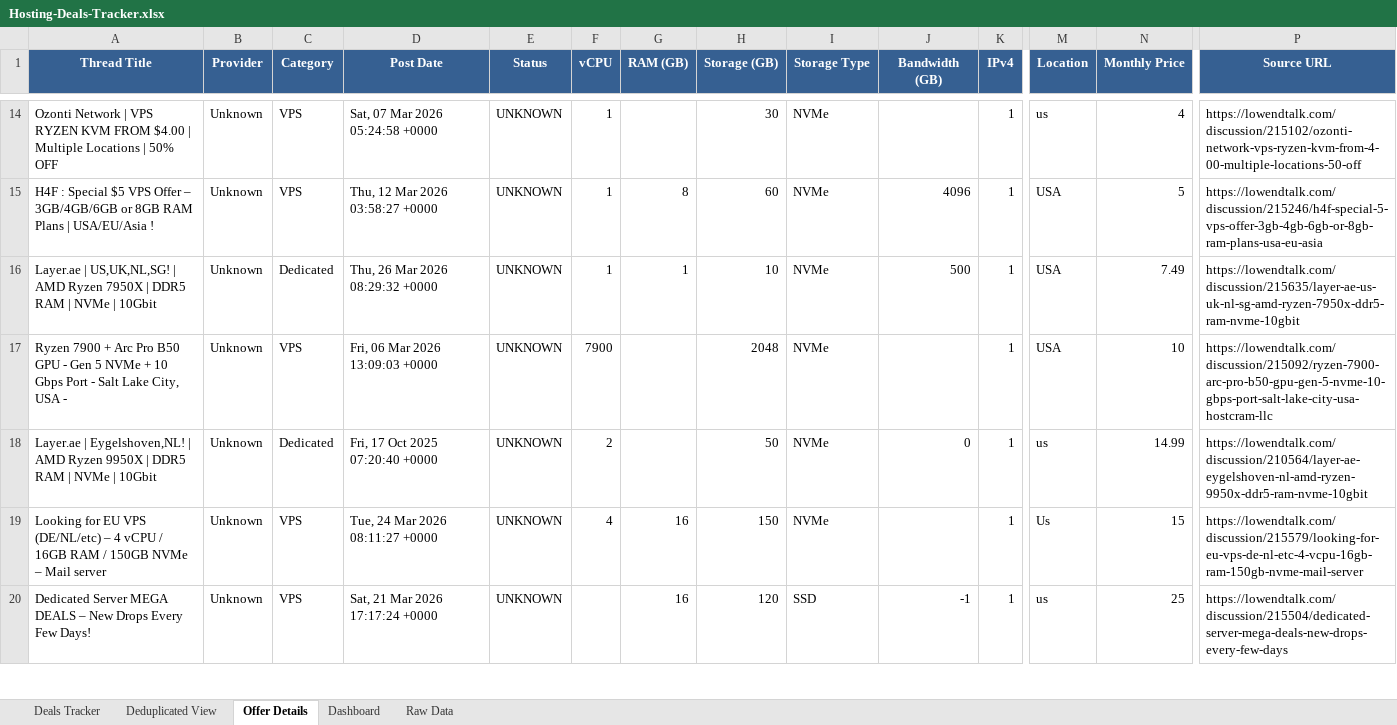
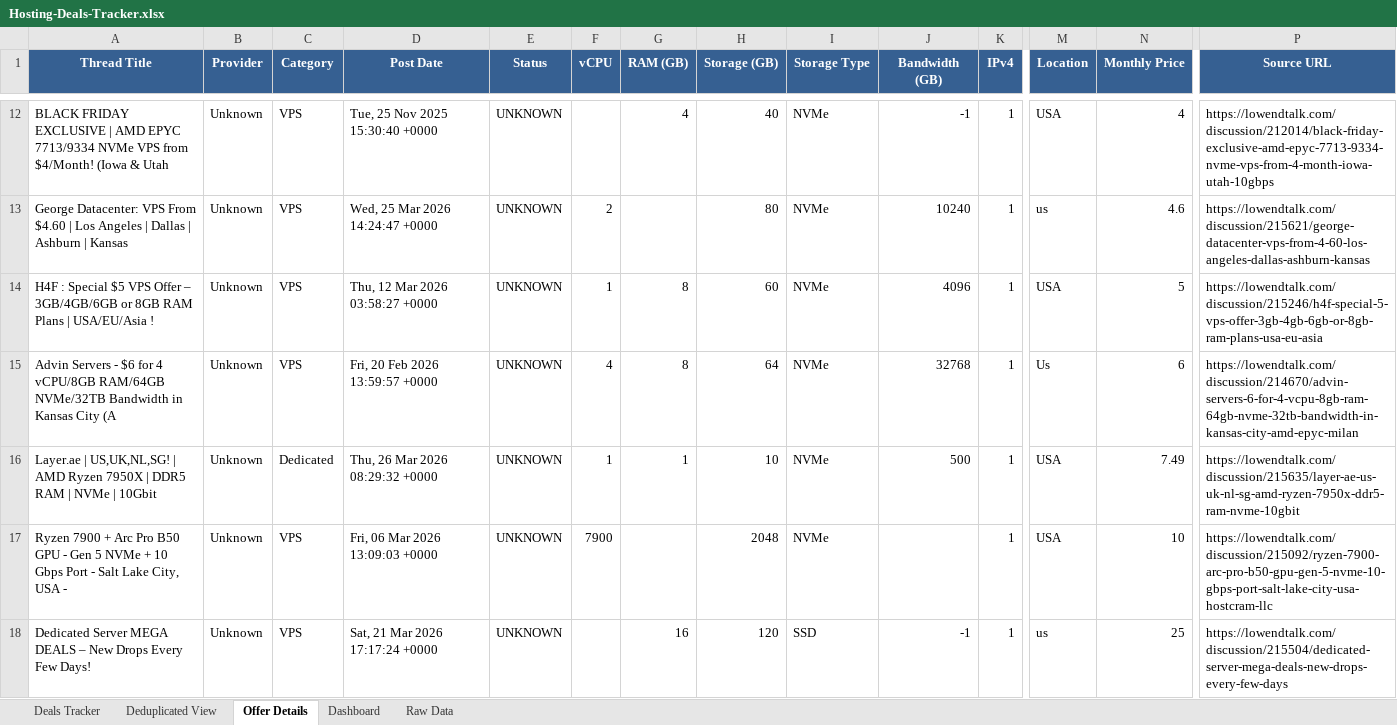
Before and after one commit to bojak83318/hosting-deals-tracker, an Excel workbook: output/Hosting-Deals-Tracker.xlsx, sheet Offer Details, drawn as a sheet; only a part is shown, gaps mark what is left out; values as stored, in another font and other column widths than the file's, no borders; removed rows and columns are numbered as before the commit, all else as after; rows hold the shown columns only; the diff covers the shown part only; the diff names each change by its address in the sheet, - before the commit and + after, or states it on an @@ line.

```diff
--- a/output/Hosting-Deals-Tracker.xlsx (sheet Offer Details)
+++ b/output/Hosting-Deals-Tracker.xlsx (sheet Offer Details)
+row 12: BLACK FRIDAY EXCLUSIVE | AMD EPYC 7713/9334 NVMe VPS from $4/Month! (Iowa & Utah | Unknown | VPS | Tue, 25 Nov 2025 15:30:40 +0000 | UNKNOWN |  | 4 | 40 | NVMe | -1 | 1 | USA | 4 | https://lowendtalk.com/discussion/212014/black-friday-exclusive-amd-epyc-7713-9334-nvme-vps-from-4-month-iowa-utah-10gbps
-A13 (Thread Title): Ozonti Network | VPS RYZEN KVM FROM $4.00 | Multiple Locations | 50% OFF
+A13 (Thread Title): George Datacenter: VPS From $4.60 | Los Angeles | Dallas | Ashburn | Kansas
-D13 (Post Date): Sat, 07 Mar 2026 05:24:58 +0000
+D13 (Post Date): Wed, 25 Mar 2026 14:24:47 +0000
-F13 (vCPU): 1
+F13 (vCPU): 2
-H13 (Storage (GB)): 30
+H13 (Storage (GB)): 80
-J13 (Bandwidth (GB)): (empty)
+J13 (Bandwidth (GB)): 10240
-N13 (Monthly Price): 4
+N13 (Monthly Price): 4.6
-P13 (Source URL): https://lowendtalk.com/discussion/215102/ozonti-network-vps-ryzen-kvm-from-4-00-multiple-locations-50-off
+P13 (Source URL): https://lowendtalk.com/discussion/215621/george-datacenter-vps-from-4-60-los-angeles-dallas-ashburn-kansas
+row 15: Advin Servers - $6 for 4 vCPU/8GB RAM/64GB NVMe/32TB Bandwidth in Kansas City (A | Unknown | VPS | Fri, 20 Feb 2026 13:59:57 +0000 | UNKNOWN | 4 | 8 | 64 | NVMe | 32768 | 1 | Us | 6 | https://lowendtalk.com/discussion/214670/advin-servers-6-for-4-vcpu-8gb-ram-64gb-nvme-32tb-bandwidth-in-kansas-city-amd-epyc-milan
-row 18: Layer.ae | Eygelshoven,NL! | AMD Ryzen 9950X | DDR5 RAM | NVMe | 10Gbit | Unknown | Dedicated | Fri, 17 Oct 2025 07:20:40 +0000 | UNKNOWN | 2 |  | 50 | NVMe | 0 | 1 | us | 14.99 | https://lowendtalk.com/discussion/210564/layer-ae-eygelshoven-nl-amd-ryzen-9950x-ddr5-ram-nvme-10gbit
-row 19: Looking for EU VPS (DE/NL/etc) – 4 vCPU / 16GB RAM / 150GB NVMe – Mail server | Unknown | VPS | Tue, 24 Mar 2026 08:11:27 +0000 | UNKNOWN | 4 | 16 | 150 | NVMe |  | 1 | Us | 15 | https://lowendtalk.com/discussion/215579/looking-for-eu-vps-de-nl-etc-4-vcpu-16gb-ram-150gb-nvme-mail-server
```
Also changed, not shown: 10 added rows, 10 removed rows, 1 moved row and 8 edited cells elsewhere in this sheet, sheet Raw Data, sheet Deals Tracker, sheet Deduplicated View, sheet Dashboard, 1 other file.
